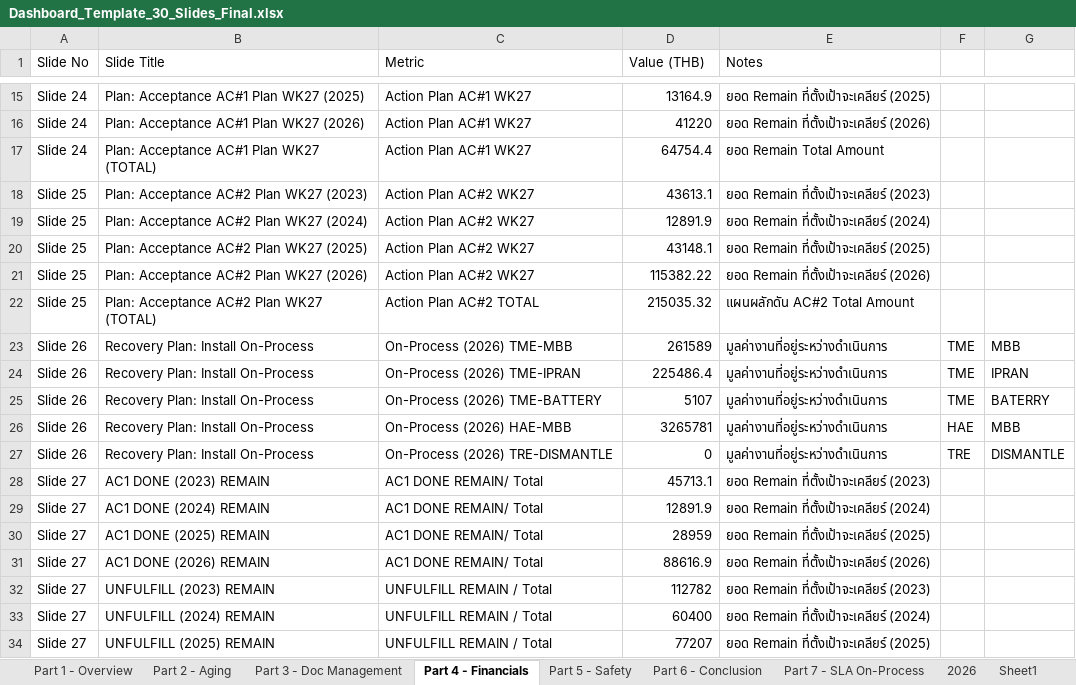
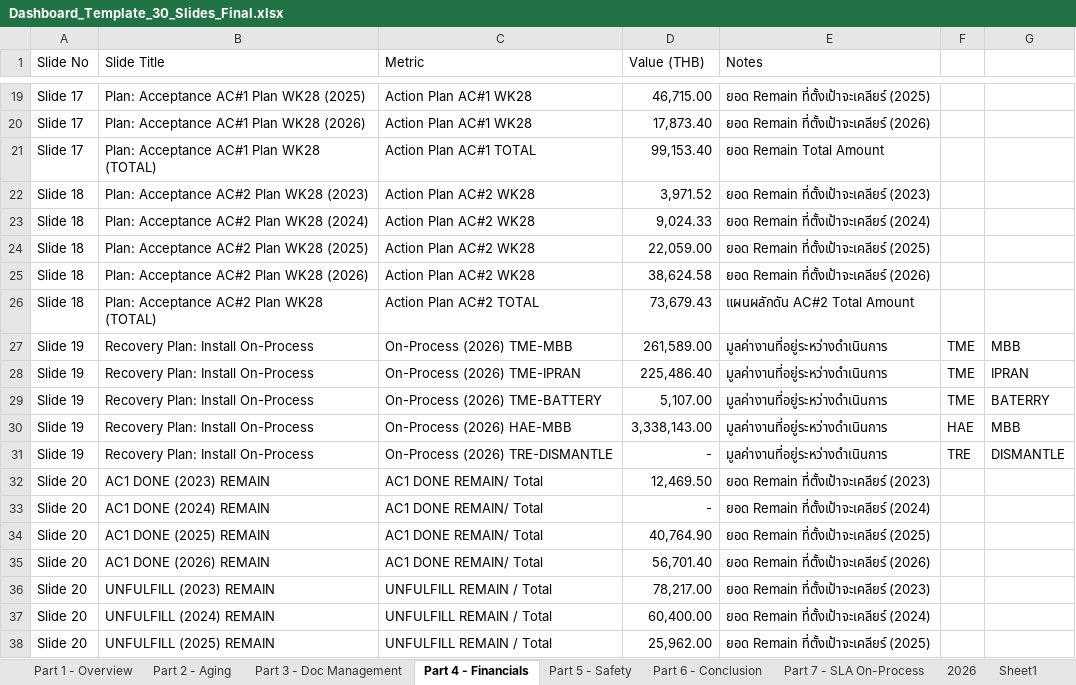
Before and after one commit to boonchotbor-design/0-Dashboard, an Excel workbook: Dashboard_Template_30_Slides_Final.xlsx, sheet Part 4 - Financials, drawn as a sheet; only a part is shown, gaps mark what is left out; values as stored, in another font and other column widths than the file's, no borders; removed rows and columns are numbered as before the commit, all else as after; the diff covers the shown part only; the diff names each change by its address in the sheet, - before the commit and + after, or states it on an @@ line.

Commit message:
Update summary.html layout to exactly match 30-slides template

```diff
--- a/Dashboard_Template_30_Slides_Final.xlsx (sheet Part 4 - Financials)
+++ b/Dashboard_Template_30_Slides_Final.xlsx (sheet Part 4 - Financials)
-A19:A20 (Slide No): Slide 24
+A19:A20 (Slide No): Slide 17
-B19 (Slide Title): Plan: Acceptance AC#1 Plan WK27 (2025)
+B19 (Slide Title): Plan: Acceptance AC#1 Plan WK28 (2025)
-C19:C20 (Metric): Action Plan AC#1 WK27
+C19:C20 (Metric): Action Plan AC#1 WK28
-D19 (Value (THB)): 13164.9
+D19 (Value (THB)): 46,715.00
-B20 (Slide Title): Plan: Acceptance AC#1 Plan WK27 (2026)
+B20 (Slide Title): Plan: Acceptance AC#1 Plan WK28 (2026)
-D20 (Value (THB)): 41220
+D20 (Value (THB)): 17,873.40
-row 17: Slide 24 | Plan: Acceptance AC#1 Plan WK27 (TOTAL) | Action Plan AC#1 WK27 | 64754.4 | ยอด Remain Total Amount
+row 21: Slide 17 | Plan: Acceptance AC#1 Plan WK28 (TOTAL) | Action Plan AC#1 TOTAL | 99,153.40 | ยอด Remain Total Amount
-A22:A26 (Slide No): Slide 25
+A22:A26 (Slide No): Slide 18
-B22 (Slide Title): Plan: Acceptance AC#2 Plan WK27 (2023)
+B22 (Slide Title): Plan: Acceptance AC#2 Plan WK28 (2023)
-C22:C25 (Metric): Action Plan AC#2 WK27
+C22:C25 (Metric): Action Plan AC#2 WK28
-D22 (Value (THB)): 43613.1
+D22 (Value (THB)): 3,971.52
-B23 (Slide Title): Plan: Acceptance AC#2 Plan WK27 (2024)
+B23 (Slide Title): Plan: Acceptance AC#2 Plan WK28 (2024)
-D23 (Value (THB)): 12891.9
+D23 (Value (THB)): 9,024.33
-B24 (Slide Title): Plan: Acceptance AC#2 Plan WK27 (2025)
+B24 (Slide Title): Plan: Acceptance AC#2 Plan WK28 (2025)
-D24 (Value (THB)): 43148.1
+D24 (Value (THB)): 22,059.00
-B25 (Slide Title): Plan: Acceptance AC#2 Plan WK27 (2026)
+B25 (Slide Title): Plan: Acceptance AC#2 Plan WK28 (2026)
-D25 (Value (THB)): 115382.22
+D25 (Value (THB)): 38,624.58
-B26 (Slide Title): Plan: Acceptance AC#2 Plan WK27 (TOTAL)
+B26 (Slide Title): Plan: Acceptance AC#2 Plan WK28 (TOTAL)
-D26 (Value (THB)): 215035.32
+D26 (Value (THB)): 73,679.43
-A27:A31 (Slide No): Slide 26
+A27:A31 (Slide No): Slide 19
-D27 (Value (THB)): 261589
+D27 (Value (THB)): 261,589.00
-D28 (Value (THB)): 225486.4
+D28 (Value (THB)): 225,486.40
-D29 (Value (THB)): 5107
+D29 (Value (THB)): 5,107.00
-D30 (Value (THB)): 3265781
+D30 (Value (THB)): 3,338,143.00
-D31 (Value (THB)): 0
+D31 (Value (THB)): -
-A32:A38 (Slide No): Slide 27
+A32:A38 (Slide No): Slide 20
-D32 (Value (THB)): 45713.1
+D32 (Value (THB)): 12,469.50
-D33 (Value (THB)): 12891.9
+D33 (Value (THB)): -
-D34 (Value (THB)): 28959
+D34 (Value (THB)): 40,764.90
-D35 (Value (THB)): 88616.9
+D35 (Value (THB)): 56,701.40
-D36 (Value (THB)): 112782
+D36 (Value (THB)): 78,217.00
-D37 (Value (THB)): 60400
+D37 (Value (THB)): 60,400.00
-D38 (Value (THB)): 77207
+D38 (Value (THB)): 25,962.00
```
Also changed, not shown: 6 added rows, 2 removed rows and 35 edited cells elsewhere in this sheet, sheet 2026, sheet Sheet1, sheet Part 7 - SLA On-Process, sheet Part 2 - Aging, sheet Part 3 - Doc Management, sheet Part 1 - Overview, 1 more sheet, 1 other file.
